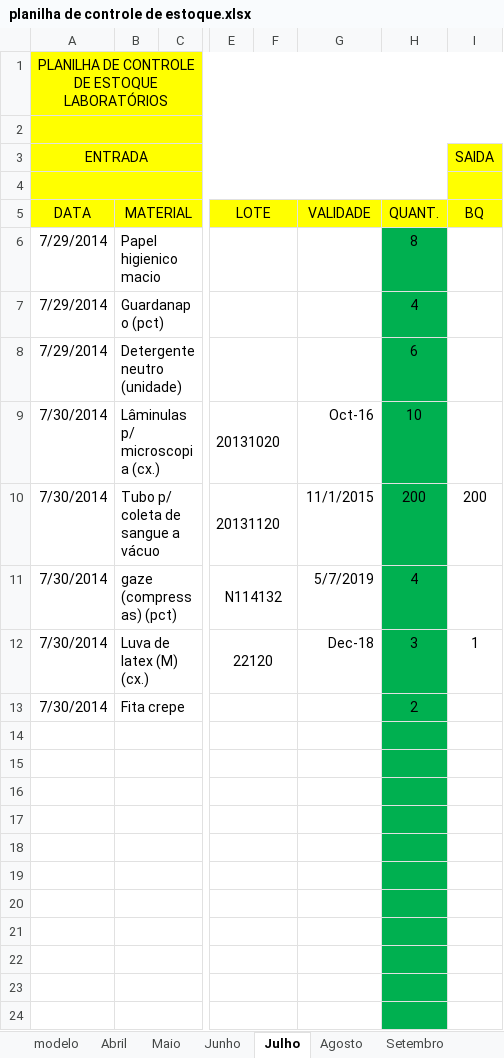
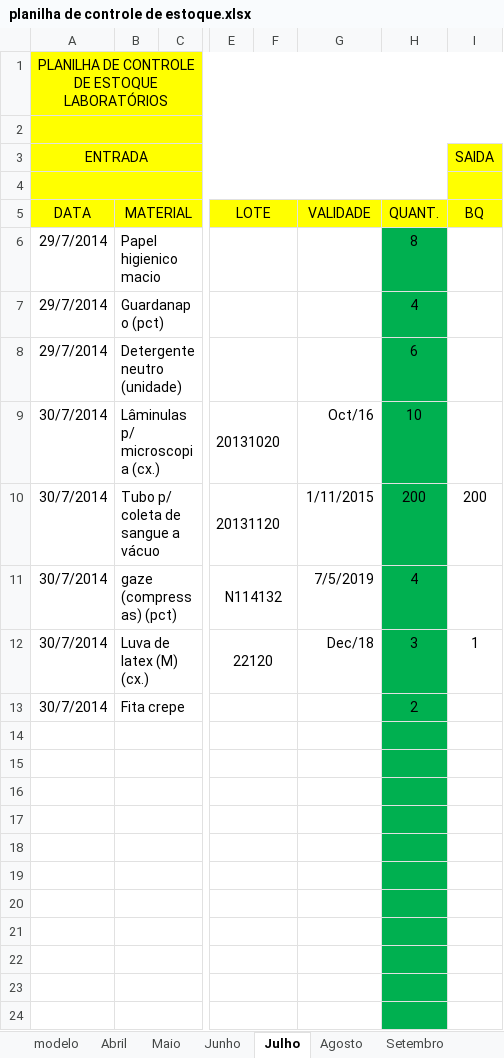
Before and after one commit to IAESB/LabEstoque, an Excel workbook: doc/planilha de controle de estoque.xlsx, sheet Julho, drawn as a sheet; only a part is shown, gaps mark what is left out; values as stored, in another font and other column widths than the file's, no borders; the diff names each change by its address in the sheet, - before the commit and + after, or states it on an @@ line.

```diff
--- a/doc/planilha de controle de estoque.xlsx (sheet Julho)
+++ b/doc/planilha de controle de estoque.xlsx (sheet Julho)
-A6:A8 (DATA): 7/29/2014
+A6:A8 (DATA): 29/7/2014
-A9:A13 (DATA): 7/30/2014
+A9:A13 (DATA): 30/7/2014
-G9 (VALIDADE): Oct-16
+G9 (VALIDADE): Oct/16
-G10 (VALIDADE): 11/1/2015
+G10 (VALIDADE): 1/11/2015
-G11 (VALIDADE): 5/7/2019
+G11 (VALIDADE): 7/5/2019
-G12 (VALIDADE): Dec-18
+G12 (VALIDADE): Dec/18
```
Also changed, not shown: sheet Setembro, sheet Abril, sheet Junho, sheet Maio, sheet Agosto, 3 other files.
